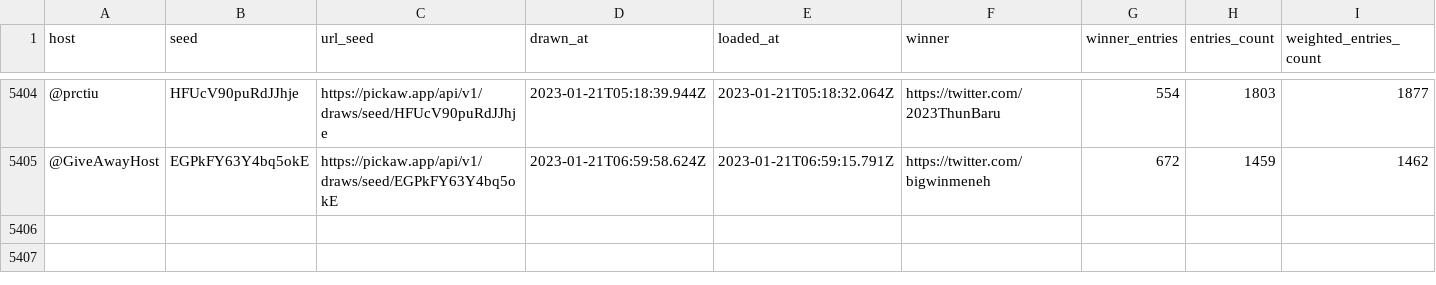
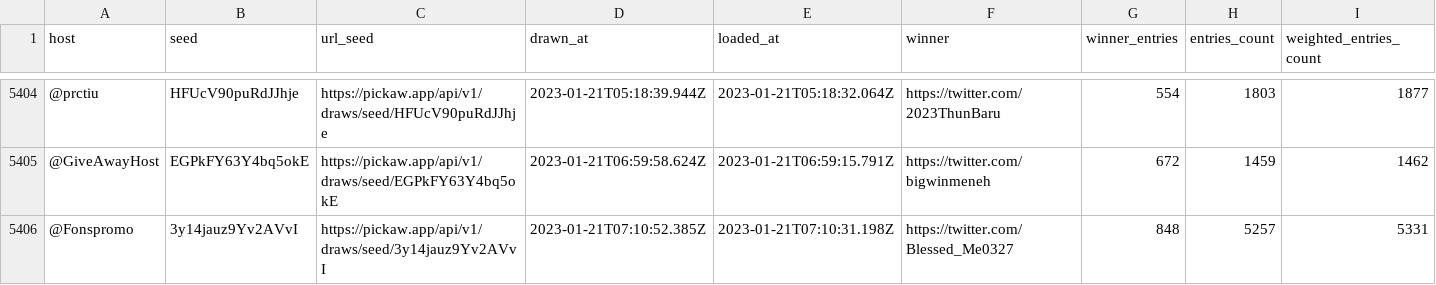
Before and after one commit to ilham-mukti/pickaw_analysis, a CSV file: list_pickaw_contest.csv, drawn as a sheet; only a part is shown, gaps mark what is left out; rows hold the shown columns only; the diff names each change by its address in the sheet, - before the commit and + after, or states it on an @@ line.

```diff
--- a/list_pickaw_contest.csv
+++ b/list_pickaw_contest.csv
+row 5406: @Fonspromo | 3y14jauz9Yv2AVvI | https://pickaw.app/api/v1/draws/seed/3y14jauz9Yv2AVvI | 2023-01-21T07:10:52.385Z | 2023-01-21T07:10:31.198Z | https://twitter.com/Blessed_Me0327 | 848 | 5257 | 5331
```
Also changed, not shown: 2 other files.
